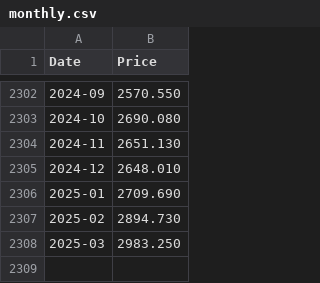
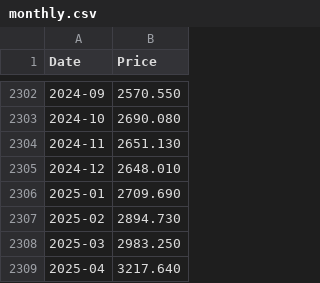
Before and after one commit to datasets/gold-prices, a CSV file: data/monthly.csv, drawn as a sheet; only a part is shown, gaps mark what is left out; the diff names each change by its address in the sheet, - before the commit and + after, or states it on an @@ line.

```diff
--- a/data/monthly.csv
+++ b/data/monthly.csv
+row 2309: 2025-04 | 3217.640
```
